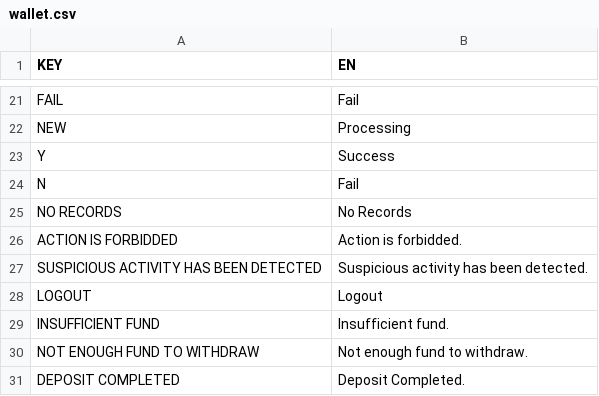
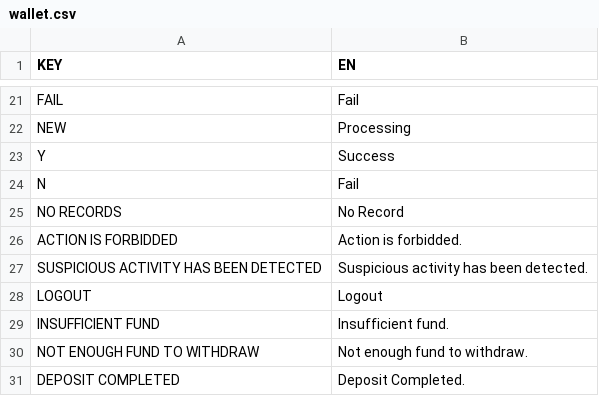
Before and after one commit to zoeytsui/h5-app-with-Nuxt, a CSV file: content/wallet.csv, drawn as a sheet; only a part is shown, gaps mark what is left out.

```diff
--- a/content/wallet.csv
+++ b/content/wallet.csv
@@ -24,3 +24,3 @@ Y,Success
 N,Fail
-NO RECORDS,No Records
+NO RECORDS,No Record
 ACTION IS FORBIDDED,Action is forbidded.
```
Also changed, not shown: 2 other files.
